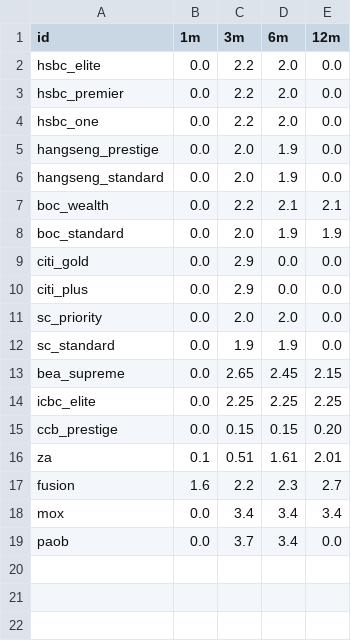
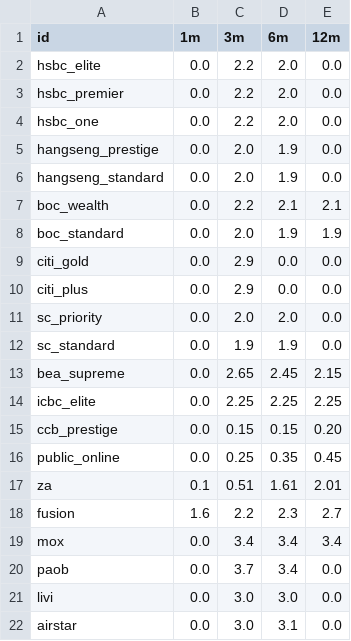
Before and after one commit to hongkongdogparks-cpu/hk-bank-tracker, a CSV file: .github/workflows/rates.csv, drawn as a sheet.

Commit message:
Update rates.csv

```diff
--- a/.github/workflows/rates.csv
+++ b/.github/workflows/rates.csv
@@ -15,2 +15,3 @@ icbc_elite,0.0,2.25,2.25,2.25
 ccb_prestige,0.0,0.15,0.15,0.20
+public_online,0.0,0.25,0.35,0.45
 za,0.1,0.51,1.61,2.01
@@ -19 +20,3 @@ mox,0.0,3.4,3.4,3.4
 paob,0.0,3.7,3.4,0.0
+livi,0.0,3.0,3.0,0.0
+airstar,0.0,3.0,3.1,0.0
```
